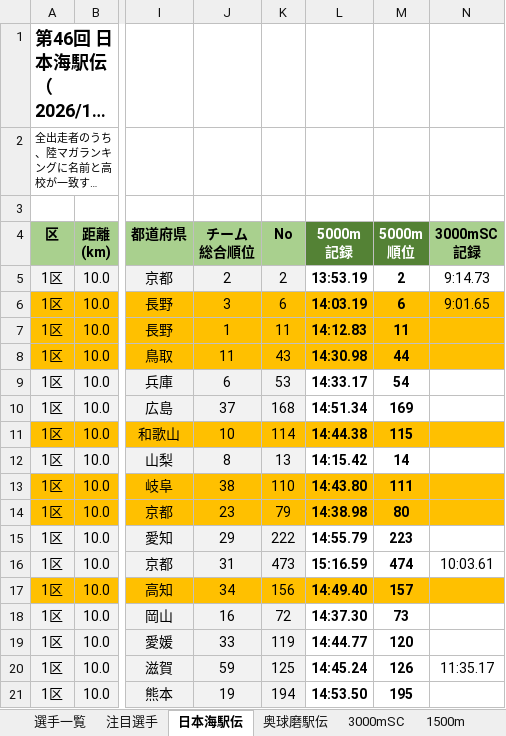
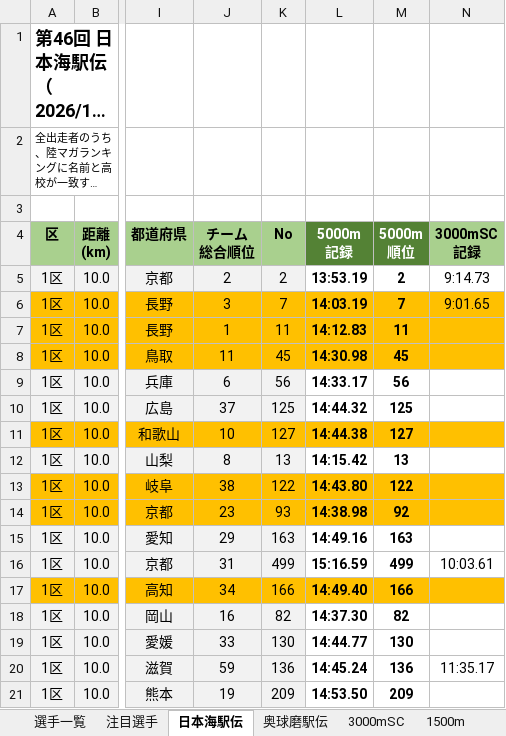
Before and after one commit to itoaogaku/rikujo, an Excel workbook: output/2028入学世代_スカウト一覧.xlsx, sheet 日本海駅伝, drawn as a sheet; only a part is shown, gaps mark what is left out; long unchanged cells end in …; values as stored, in another font and other column widths than the file's, no borders; charts and pictures and conditional formats not drawn; the diff covers the shown part only; the diff names each change by its address in the sheet, - before the commit and + after, or states it on an @@ line.

```diff
--- a/output/2028入学世代_スカウト一覧.xlsx (sheet 日本海駅伝)
+++ b/output/2028入学世代_スカウト一覧.xlsx (sheet 日本海駅伝)
-K6 (No): 6
+K6 (No): 7
-M6 (5000m 順位): 6
+M6 (5000m 順位): 7
-K8 (No): 43
+K8 (No): 45
-M8 (5000m 順位): 44
+M8 (5000m 順位): 45
-K9 (No): 53
+K9 (No): 56
-M9 (5000m 順位): 54
+M9 (5000m 順位): 56
-K10 (No): 168
+K10 (No): 125
-L10 (5000m 記録): 14:51.34
+L10 (5000m 記録): 14:44.32
-M10 (5000m 順位): 169
+M10 (5000m 順位): 125
-K11 (No): 114
+K11 (No): 127
-M11 (5000m 順位): 115
+M11 (5000m 順位): 127
-M12 (5000m 順位): 14
+M12 (5000m 順位): 13
-K13 (No): 110
+K13 (No): 122
-M13 (5000m 順位): 111
+M13 (5000m 順位): 122
-K14 (No): 79
+K14 (No): 93
-M14 (5000m 順位): 80
+M14 (5000m 順位): 92
-K15 (No): 222
+K15 (No): 163
-L15 (5000m 記録): 14:55.79
+L15 (5000m 記録): 14:49.16
-M15 (5000m 順位): 223
+M15 (5000m 順位): 163
-K16 (No): 473
+K16 (No): 499
-M16 (5000m 順位): 474
+M16 (5000m 順位): 499
-K17 (No): 156
+K17 (No): 166
-M17 (5000m 順位): 157
+M17 (5000m 順位): 166
-K18 (No): 72
+K18 (No): 82
-M18 (5000m 順位): 73
+M18 (5000m 順位): 82
-K19 (No): 119
+K19 (No): 130
-M19 (5000m 順位): 120
+M19 (5000m 順位): 130
-K20 (No): 125
+K20 (No): 136
-M20 (5000m 順位): 126
+M20 (5000m 順位): 136
-K21 (No): 194
+K21 (No): 209
-M21 (5000m 順位): 195
+M21 (5000m 順位): 209
```
Also changed, not shown: 373 edited cells elsewhere in this sheet, sheet 選手一覧, sheet 1500m, sheet 3000mSC, sheet 奥球磨駅伝, sheet 注目選手, formulas that keep their value, 2 other files.
